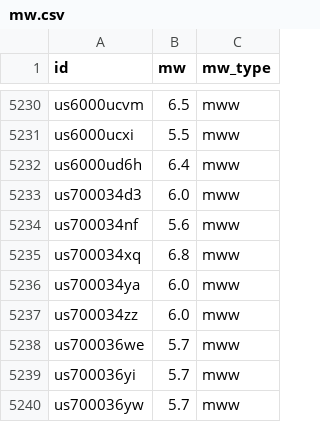
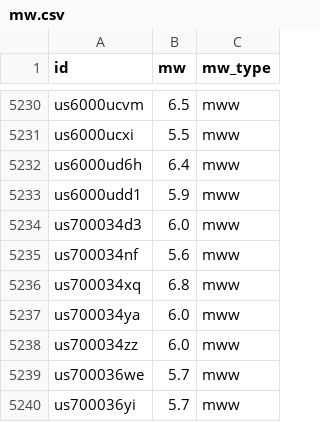
Before and after one commit to judithhubbard/earthquake-stats, a CSV file: pipeline/mw.csv, drawn as a sheet; only a part is shown, gaps mark what is left out; the shorter side is filled out with more unchanged rows.

```diff
--- a/pipeline/mw.csv
+++ b/pipeline/mw.csv
@@ -5232,2 +5232,3 @@ us6000ucxi,5.5,mww
 us6000ud6h,6.4,mww
+us6000udd1,5.9,mww
 us700034d3,6.0,mww
```
